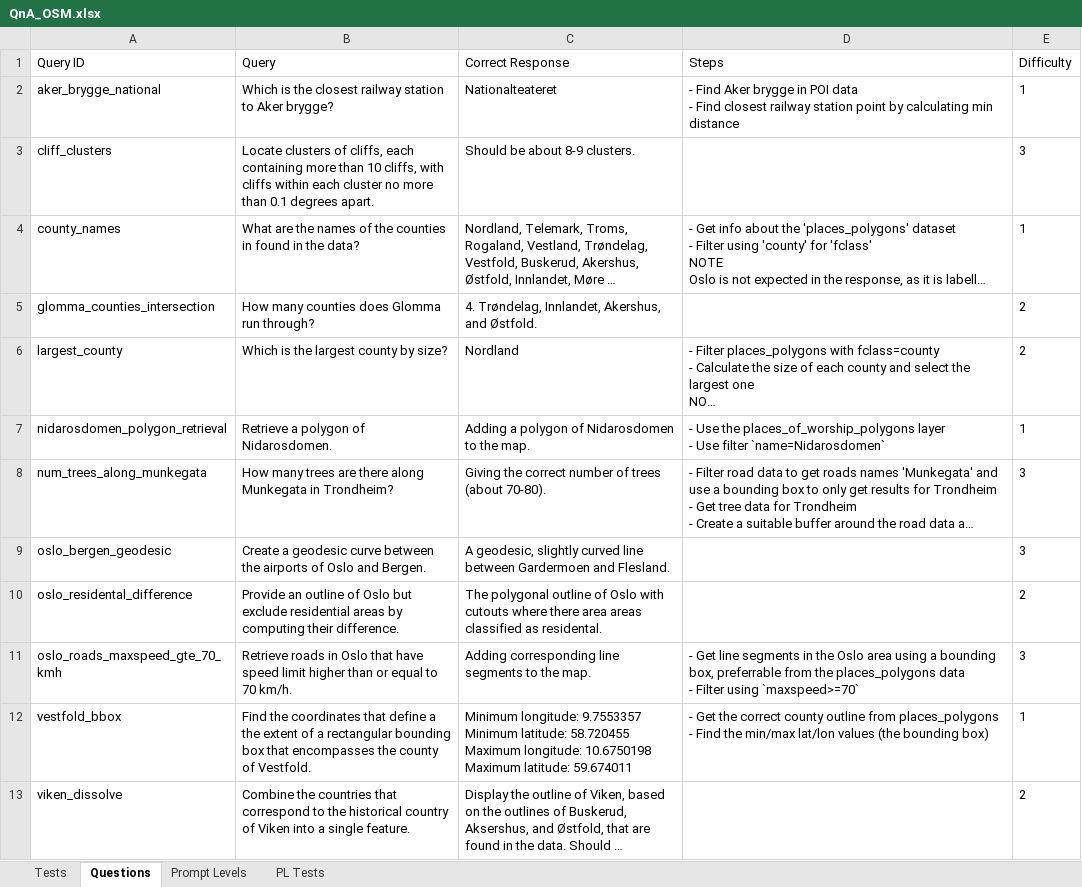
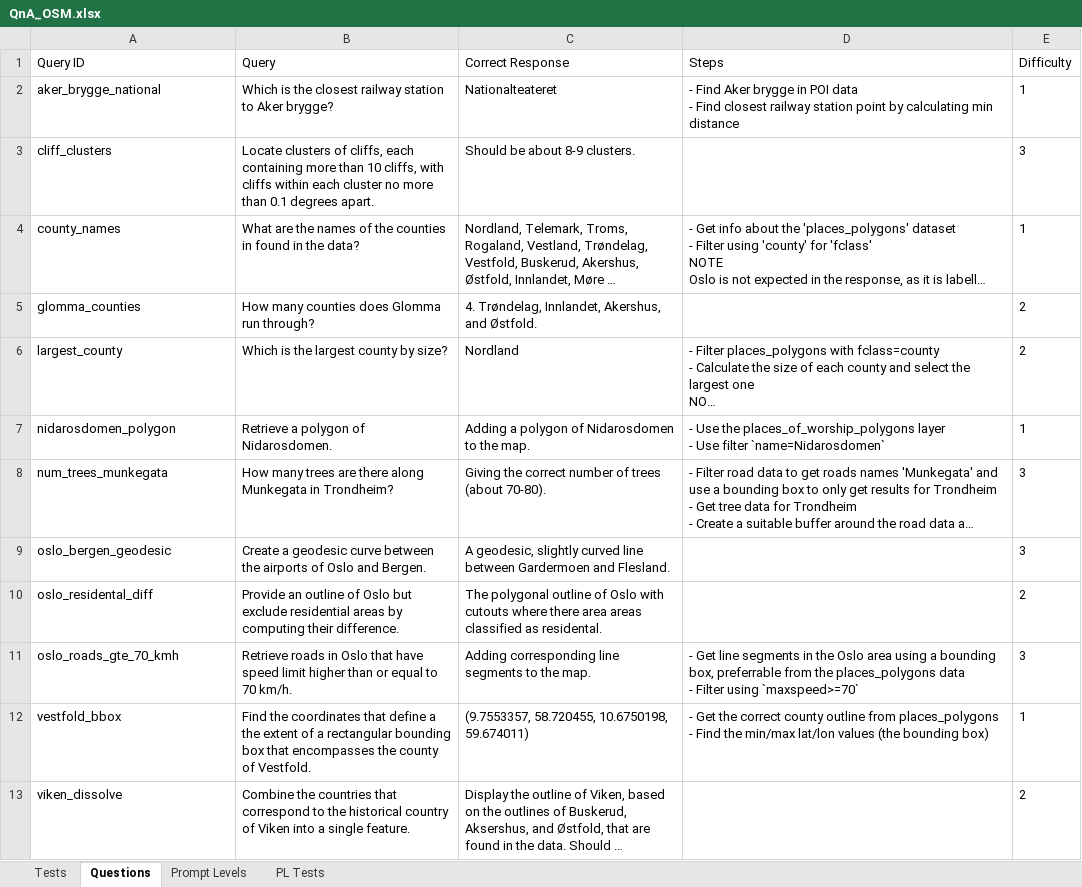
Before and after one commit to oskarhlm/masters-thesis, an Excel workbook: documents/QnA_OSM.xlsx, sheet Questions, drawn as a sheet; long unchanged cells end in …; values as stored, in another font and other column widths than the file's, no borders; table styles not drawn; ↵ is a line break in a cell; the diff names each change by its address in the sheet, - before the commit and + after, or states it on an @@ line.

```diff
--- a/documents/QnA_OSM.xlsx (sheet Questions)
+++ b/documents/QnA_OSM.xlsx (sheet Questions)
-A5 (Query ID): glomma_counties_intersection
+A5 (Query ID): glomma_counties
-A7 (Query ID): nidarosdomen_polygon_retrieval
+A7 (Query ID): nidarosdomen_polygon
-A8 (Query ID): num_trees_along_munkegata
+A8 (Query ID): num_trees_munkegata
-A10 (Query ID): oslo_residental_difference
+A10 (Query ID): oslo_residental_diff
-A11 (Query ID): oslo_roads_maxspeed_gte_70_kmh
+A11 (Query ID): oslo_roads_gte_70_kmh
-C12 (Correct Response): Minimum longitude: 9.7553357 ↵ Minimum latitude: 58.720455 ↵ Maximum longitude: 10.6750198 ↵ Maximum latitude: 59.674011
+C12 (Correct Response): (9.7553357, 58.720455, 10.6750198, 59.674011)
```
Also changed, not shown: sheet Tests, 26 other files.
